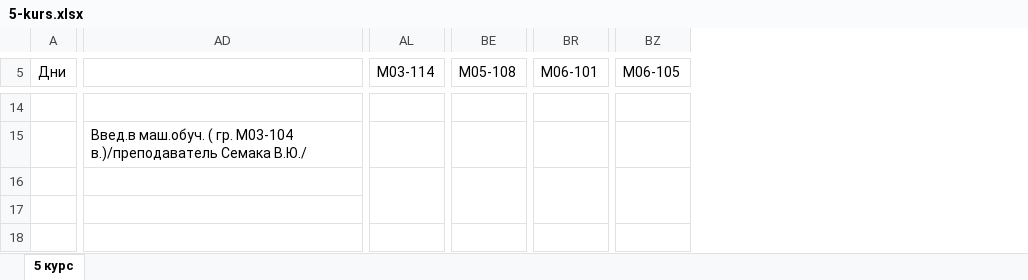
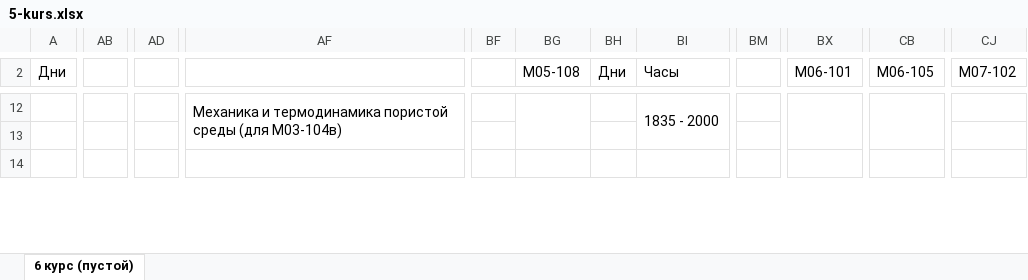
Before and after one commit to Claptar/Uni_help_bot, an Excel workbook: utils/process_timetable_files/timetable_files/semester/5-kurs.xlsx, sheet 6 курс (пустой), drawn as a sheet; only a part is shown, gaps mark what is left out; values as stored, in another font and other column widths than the file's, no cell formats; removed rows and columns are numbered as before the commit, all else as after; rows hold the shown columns only; the diff covers the shown part only; the diff names each change by its address in the sheet, - before the commit and + after, or states it on an @@ line.

```diff
--- a/utils/process_timetable_files/timetable_files/semester/5-kurs.xlsx (sheet 6 курс (пустой))
+++ b/utils/process_timetable_files/timetable_files/semester/5-kurs.xlsx (sheet 6 курс (пустой))
-sheet tab: 5 курс
+sheet tab: 6 курс (пустой)
+column AB, empty
+column AD, empty
-column AD, empty
+column AF, row 12: Механика и термодинамика пористой среды (для М03-104в)
-column AL (М03-114), empty
+column BF, empty
+column BH (Дни), empty
+column BI (Часы), row 12: 1835 - 2000
+column BM, empty
+column CJ (М07-102), empty
-BE5:BF5 merged
-BR5:BS5 merged
-BZ5:CA5 merged
-row 12: (empty)
+row 12:  |  |  | Механика и термодинамика пористой среды (для М03-104в) |  |  |  | 1835 - 2000
+BG12:BG13 merged
+BX12:BX13 merged
+CB12:CB13 merged
-row 15:  | Введ.в маш.обуч. ( гр. М03-104 в.)/преподаватель Семака В.Ю./
-row 16: (empty)
-BE18:BF18 merged
-BR18:BS18 merged
-BZ18:CA18 merged
```
Also changed, not shown: 42 added rows, 38 removed rows, 3 added columns, 7 removed columns, 39 edited cells and merged cells elsewhere in this sheet, cell formats, utils/process_timetable_files/timetable_files/semester/1-kurs.xlsx, utils/process_timetable_files/timetable_files/semester/2-kurs.xlsx, 7 other files.
